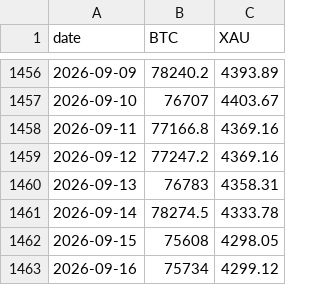
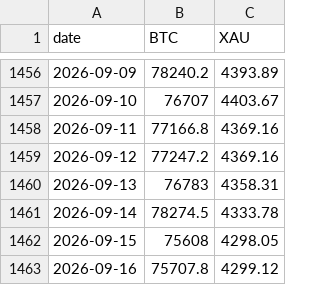
Before and after one commit to w-s-bitcoin/wickedsmartbitcoin, a CSV file: webapps/dca_comparison/webapp_data/dca_comparison_preview.csv, drawn as a sheet; only a part is shown, gaps mark what is left out.

```diff
--- a/webapps/dca_comparison/webapp_data/dca_comparison_preview.csv
+++ b/webapps/dca_comparison/webapp_data/dca_comparison_preview.csv
@@ -1462,2 +1462,2 @@ date,BTC,XAU
 2026-09-15,75608,4298.05
-2026-09-16,75734,4299.12
+2026-09-16,75707.8,4299.12
```
Also changed, not shown: assets/daily_price.csv, webapps/bitcoin_dominance/webapp_data/top10_daily_excl_stables.csv, 26 other files.
